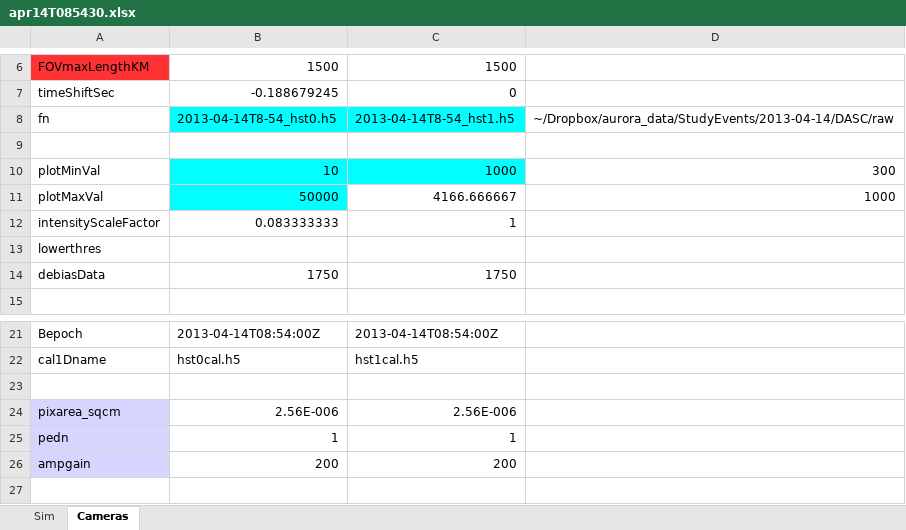
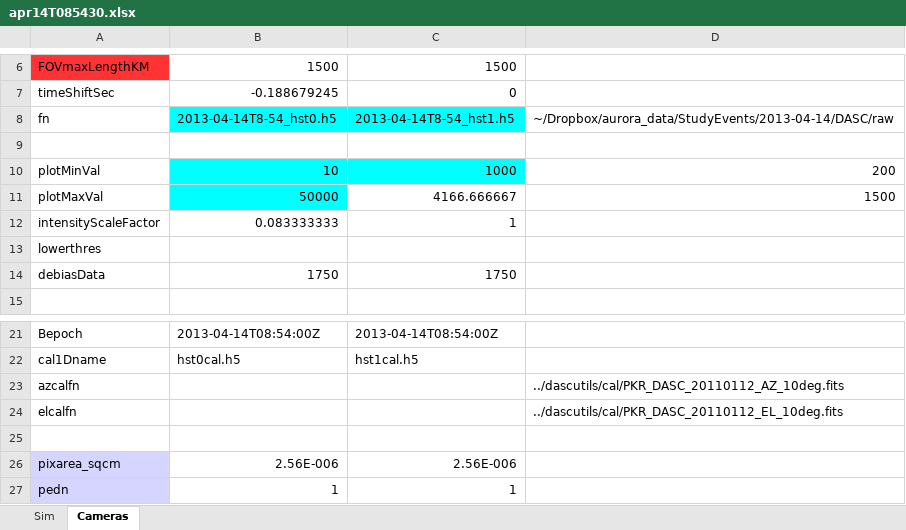
Before and after one commit to space-physics/histfeas, an Excel workbook: in/apr14T085430.xlsx, sheet Cameras, drawn as a sheet; only a part is shown, gaps mark what is left out; the shorter side is filled out with more unchanged rows; values as stored, in another font and other column widths than the file's, no borders; the diff names each change by its address in the sheet, - before the commit and + after, or states it on an @@ line.

```diff
--- a/in/apr14T085430.xlsx (sheet Cameras)
+++ b/in/apr14T085430.xlsx (sheet Cameras)
-D10: 300
+D10: 200
-D11: 1000
+D11: 1500
+row 23: azcalfn |  |  | ../dascutils/cal/PKR_DASC_20110112_AZ_10deg.fits
+row 24: elcalfn |  |  | ../dascutils/cal/PKR_DASC_20110112_EL_10deg.fits
```
Also changed, not shown: sheet Sim, formulas that keep their value, 4 other files.
